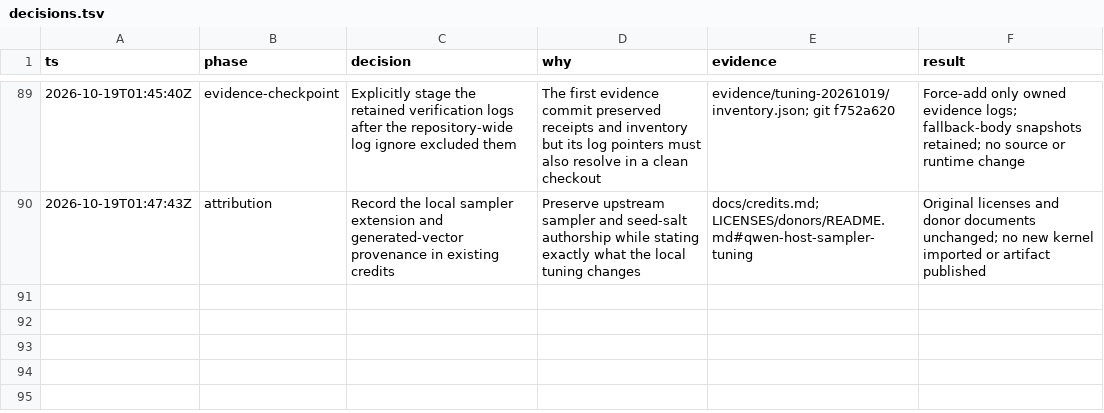
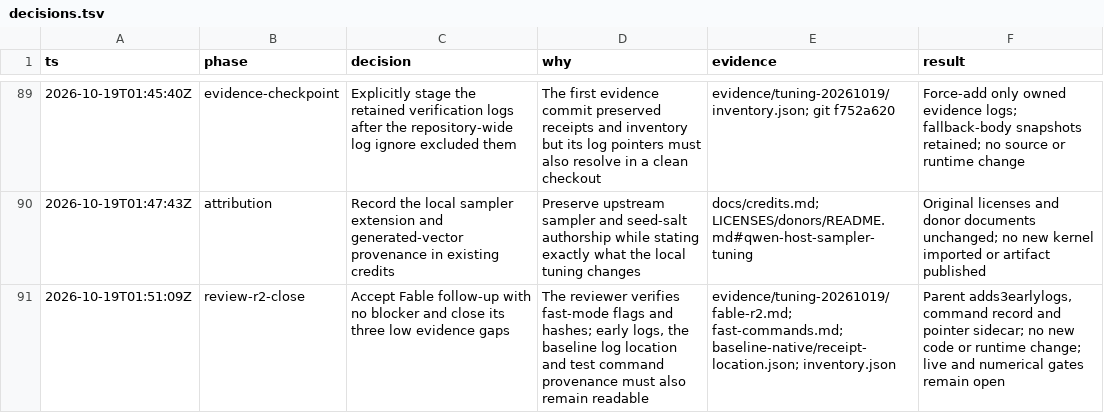
Before and after one commit to goulderb/TensorFold, a TSV file: docs/plans/qwen35-ornith/decisions.tsv, drawn as a sheet; only a part is shown, gaps mark what is left out.

Commit message:
Close Qwen tuning evidence review with durable command records

```diff
--- a/docs/plans/qwen35-ornith/decisions.tsv
+++ b/docs/plans/qwen35-ornith/decisions.tsv
@@ -90 +90,2 @@ ts	phase	decision	why	evidence	result
 2026-10-19T01:47:43Z	attribution	Record the local sampler extension and generated-vector provenance in existing credits	Preserve upstream sampler and seed-salt authorship while stating exactly what the local tuning changes	docs/credits.md; LICENSES/donors/README.md#qwen-host-sampler-tuning	Original licenses and donor documents unchanged; no new kernel imported or artifact published
+2026-10-19T01:51:09Z	review-r2-close	Accept Fable follow-up with no blocker and close its three low evidence gaps	The reviewer verifies fast-mode flags and hashes; early logs, the baseline log location and test command provenance must also remain readable	evidence/tuning-20261019/fable-r2.md; fast-commands.md; baseline-native/receipt-location.json; inventory.json	Parent adds3earlylogs, command record and pointer sidecar; no new code or runtime change; live and numerical gates remain open
```
Also changed, not shown: 1 other file.
